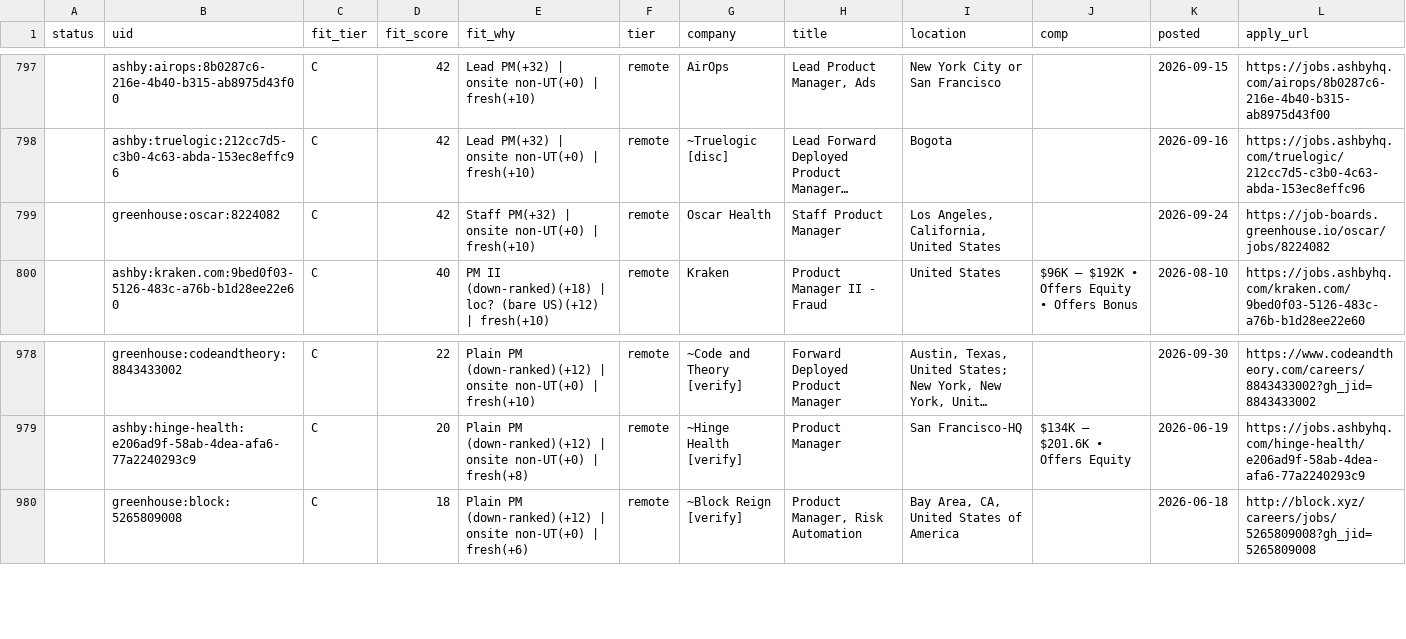
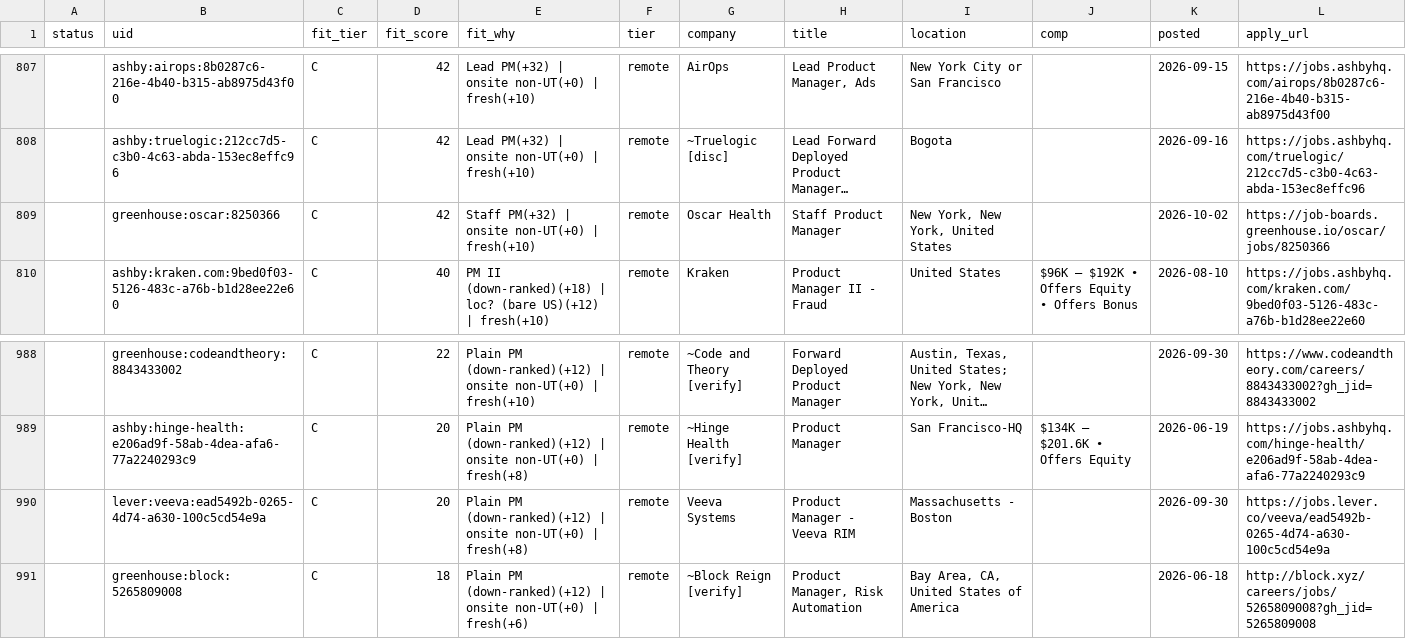
Before and after one commit to tyler-aston/jobsearch-starter, a CSV file: out/me_new_roles.csv, drawn as a sheet; only a part is shown, gaps mark what is left out; long unchanged cells end in …; addresses are those after the commit; the diff covers the shown part only; the diff names each change by its address in the sheet, - before the commit and + after, or states it on an @@ line.

```diff
--- a/out/me_new_roles.csv
+++ b/out/me_new_roles.csv
-B809 (uid): greenhouse:oscar:8224082
+B809 (uid): greenhouse:oscar:8250366
-I809 (location): Los Angeles, California, United States
+I809 (location): New York, New York, United States
-K809 (posted): 2026-09-24
+K809 (posted): 2026-10-02
-L809 (apply_url): https://job-boards.greenhouse.io/oscar/jobs/8224082
+L809 (apply_url): https://job-boards.greenhouse.io/oscar/jobs/8250366
+row 990:  | lever:veeva:ead5492b-0265-4d74-a630-100c5cd54e9a | C | 20 | Plain PM (down-ranked)(+12) | onsite non-UT(+0) | fresh(+8) | remote | Veeva Systems | Product Manager - Veeva RIM | Massachusetts - Boston |  | 2026-09-30 | https://jobs.lever.co/veeva/ead5492b-0265-4d74-a630-100c5cd54e9a
```
Also changed, not shown: 10 added rows elsewhere in this file, 1 other file.
